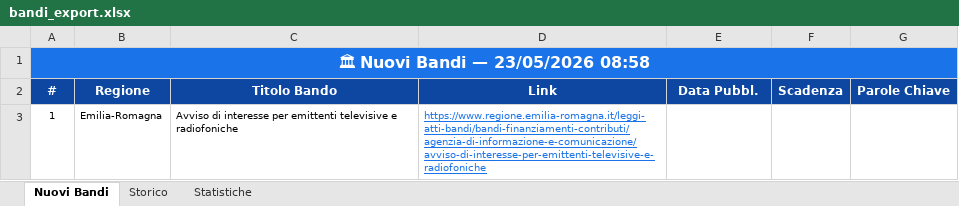
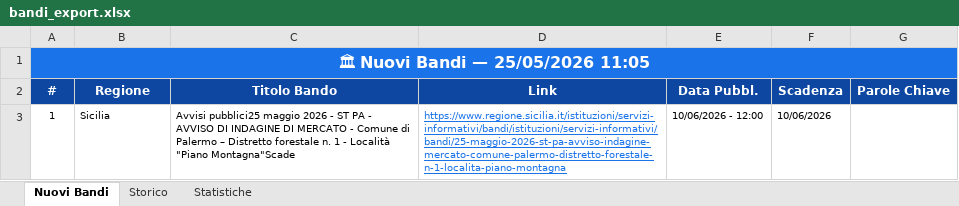
Before and after one commit to cdalvise/bandi-monitor, an Excel workbook: data/bandi_export.xlsx, sheet Nuovi Bandi, drawn as a sheet; values as stored, in another font and other column widths than the file's, no borders; the diff names each change by its address in the sheet, - before the commit and + after, or states it on an @@ line.

```diff
--- a/data/bandi_export.xlsx (sheet Nuovi Bandi)
+++ b/data/bandi_export.xlsx (sheet Nuovi Bandi)
-A1 (#): 🏛 Nuovi Bandi — 23/05/2026 08:58
+A1 (#): 🏛 Nuovi Bandi — 25/05/2026 11:05
-B3 (Regione): Emilia-Romagna
+B3 (Regione): Sicilia
-C3 (Titolo Bando): Avviso di interesse per emittenti televisive e radiofoniche
+C3 (Titolo Bando): Avvisi pubblici25 maggio 2026 - ST PA - AVVISO DI INDAGINE DI MERCATO - Comune di Palermo – Distretto forestale n. 1 - Località "Piano Montagna"Scade
-D3 (Link): https://www.regione.emilia-romagna.it/leggi-atti-bandi/bandi-finanziamenti-contributi/agenzia-di-informazione-e-comunicazione/avviso-di-interesse-per-emittenti-televisive-e-radiofoniche
+D3 (Link): https://www.regione.sicilia.it/istituzioni/servizi-informativi/bandi/istituzioni/servizi-informativi/bandi/25-maggio-2026-st-pa-avviso-indagine-mercato-comune-palermo-distretto-forestale-n-1-localita-piano-montagna
-E3 (Data Pubbl.): (empty)
+E3 (Data Pubbl.): 10/06/2026 - 12:00
-F3 (Scadenza): (empty)
+F3 (Scadenza): 10/06/2026
```
Also changed, not shown: sheet Storico, sheet Statistiche, 1 other file.
